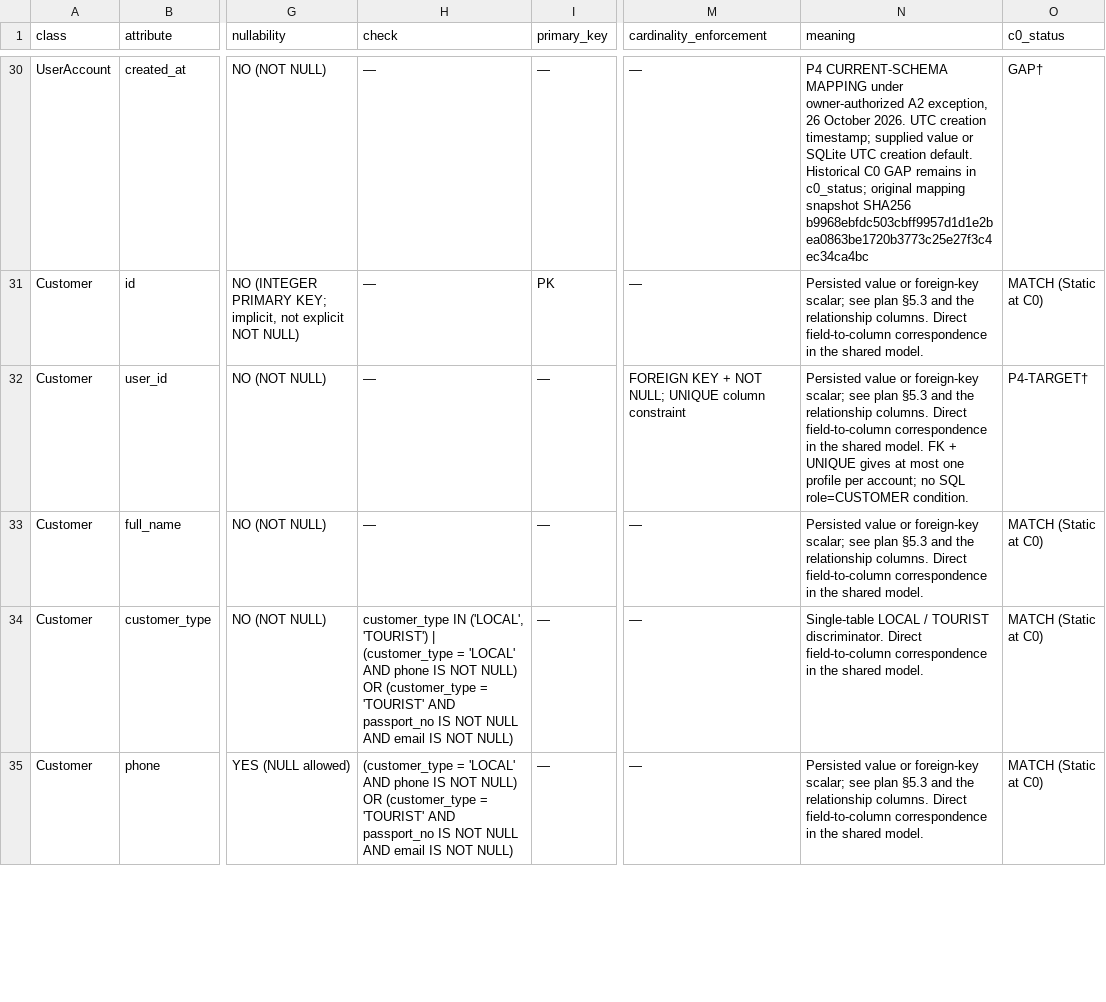
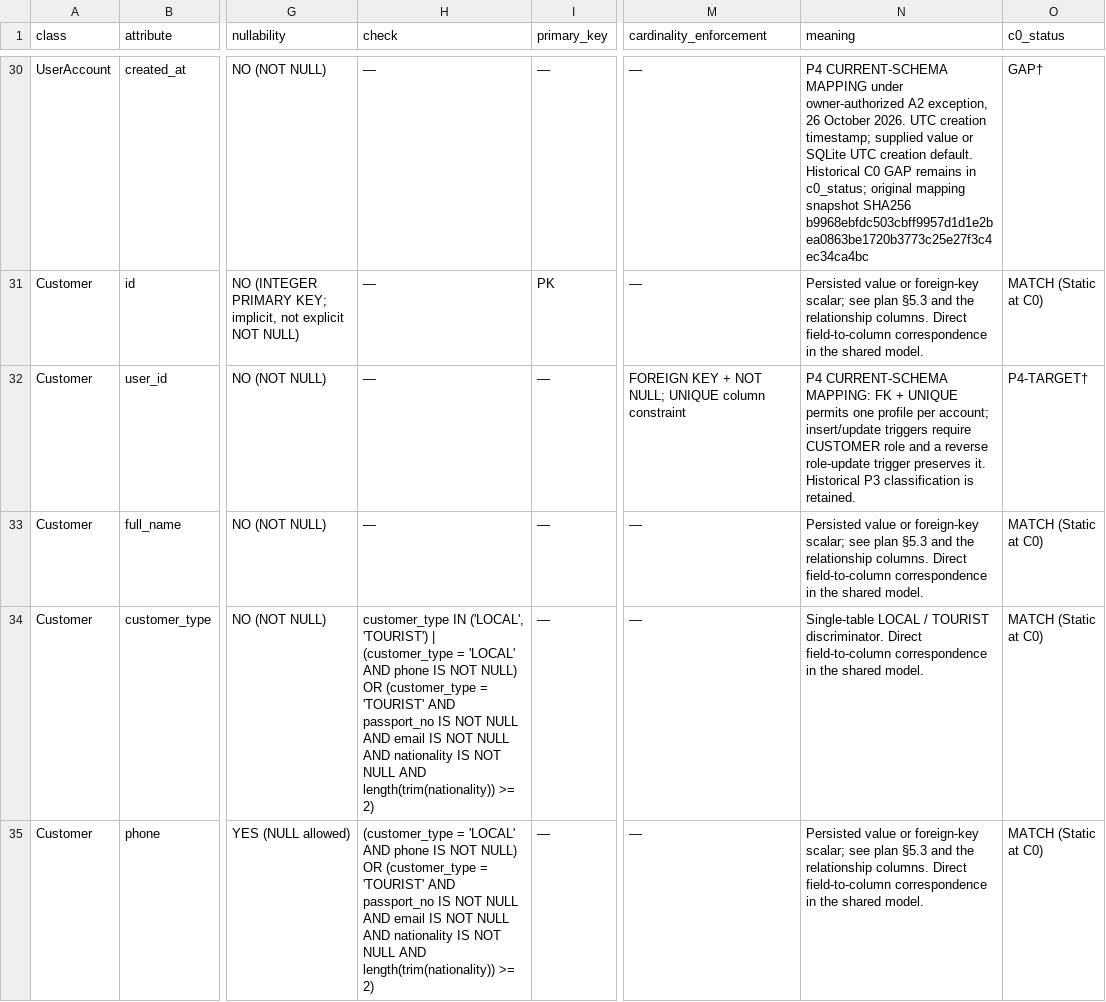
Before and after one commit to Dat071104/SaigonBite, a CSV file: docs/part2/design/class_table_mapping.csv, drawn as a sheet; only a part is shown, gaps mark what is left out; the diff covers the shown part only; the diff names each change by its address in the sheet, - before the commit and + after, or states it on an @@ line.

Commit message:
P4.7: enforce customer identity, checked account saves and per-order archive
BR-12/24/25: retain customer ownership, history and refund obligations. Owner A2 exception updates current schema mapping only; historical classifications and snapshots are retained.

```diff
--- a/docs/part2/design/class_table_mapping.csv
+++ b/docs/part2/design/class_table_mapping.csv
-N32 (meaning): Persisted value or foreign-key scalar; see plan §5.3 and the relationship columns. Direct field-to-column correspondence in the shared model. FK + UNIQUE gives at most one profile per account; no SQL role=CUSTOMER condition.
+N32 (meaning): P4 CURRENT-SCHEMA MAPPING: FK + UNIQUE permits one profile per account; insert/update triggers require CUSTOMER role and a reverse role-update trigger preserves it. Historical P3 classification is retained.
-H34 (check): …IS NOT NULL)
+H34 (check): …IS NOT NULL AND nationality IS NOT NULL AND length(trim(nationality)) >= 2)
-H35 (check): …IS NOT NULL)
+H35 (check): …IS NOT NULL AND nationality IS NOT NULL AND length(trim(nationality)) >= 2)
```
Also changed, not shown: 4 edited cells elsewhere in this file, 18 other files.
